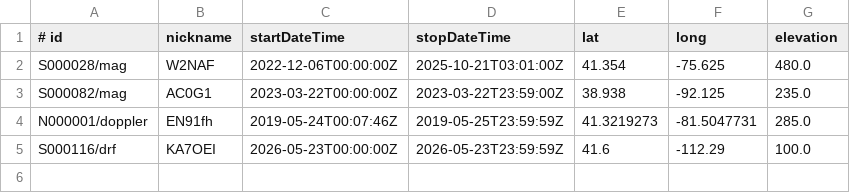
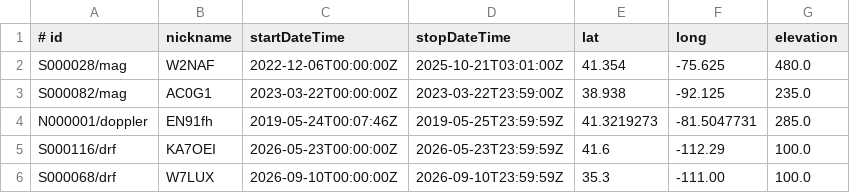
Before and after one commit to Personal-Space-Weather-Station-PSWS/PSWS-Network, a CSV file: experimental/hapi-drf/server-python-general-psws/bin/catalog.csv, drawn as a sheet.

```diff
--- a/experimental/hapi-drf/server-python-general-psws/bin/catalog.csv
+++ b/experimental/hapi-drf/server-python-general-psws/bin/catalog.csv
@@ -5 +5,2 @@ N000001/doppler,EN91fh,2019-05-24T00:07:46Z,2019-05-25T23:59:59Z,41.3219273,-81.
 S000116/drf,KA7OEI,2026-05-23T00:00:00Z,2026-05-23T23:59:59Z,41.6,-112.29,100.0
+S000068/drf,W7LUX,2026-09-10T00:00:00Z,2026-09-10T23:59:59Z,35.3,-111.00,100.0
```
Also changed, not shown: 2 other files.
